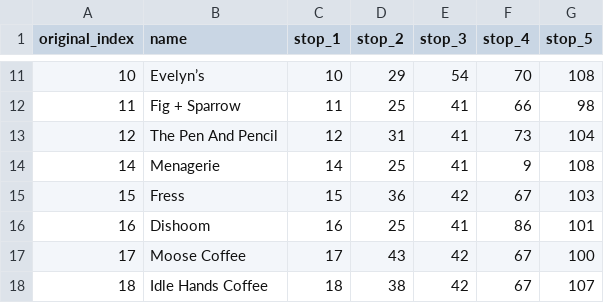
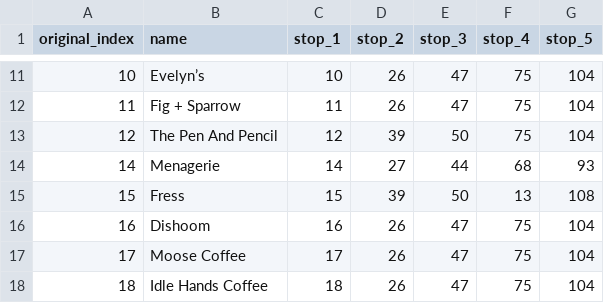
Before and after one commit to NiclasFenton-Wiegleb/Itinerary-Generator-Mobile, a CSV file: OptimalRoutes.csv, drawn as a sheet; only a part is shown, gaps mark what is left out; the diff covers the shown part only.

```diff
--- a/OptimalRoutes.csv
+++ b/OptimalRoutes.csv
@@ -11,8 +11,8 @@ original_index,name,stop_1,stop_2,stop_3,stop_4,stop_5
-10,Evelyn’s,10,29,54,70,108
-11,Fig + Sparrow,11,25,41,66,98
-12,The Pen And Pencil,12,31,41,73,104
-14,Menagerie,14,25,41,9,108
-15,Fress,15,36,42,67,103
-16,Dishoom,16,25,41,86,101
-17,Moose Coffee,17,43,42,67,100
-18,Idle Hands Coffee,18,38,42,67,107
+10,Evelyn’s,10,26,47,75,104
+11,Fig + Sparrow,11,26,47,75,104
+12,The Pen And Pencil,12,39,50,75,104
+14,Menagerie,14,27,44,68,93
+15,Fress,15,39,50,13,108
+16,Dishoom,16,26,47,75,104
+17,Moose Coffee,17,26,47,75,104
+18,Idle Hands Coffee,18,26,47,75,104
```
Also changed, not shown: 47 edited cells elsewhere in this file, IG_neighbours.csv, ItineraryGenerator_Dataset.csv.
